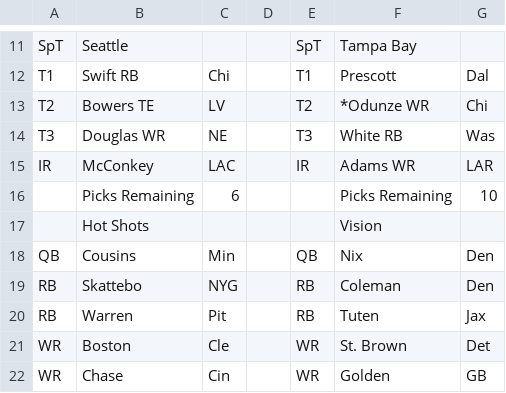
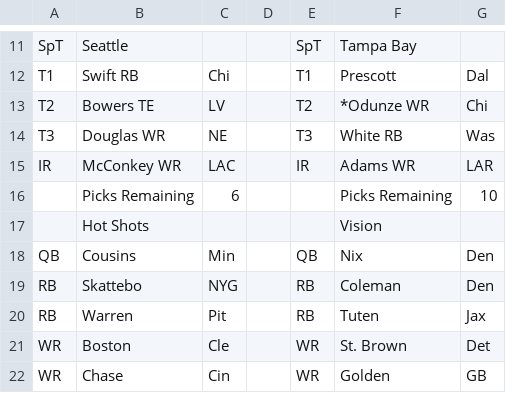
Before and after one commit to mofo110/loffl-rankings, a CSV file: data/input_org_chart.csv, drawn as a sheet; only a part is shown, gaps mark what is left out.

Commit message:
Week 12 baseline

```diff
--- a/data/input_org_chart.csv
+++ b/data/input_org_chart.csv
@@ -14,3 +14,3 @@ T2,Bowers TE ,LV,,T2,*Odunze  WR,Chi,
 T3,Douglas WR,NE,,T3,White RB,Was,
-IR,McConkey,LAC,,IR,Adams WR,LAR,
+IR,McConkey WR,LAC,,IR,Adams WR,LAR,
 ,Picks Remaining,6,,,Picks Remaining,10,
```
